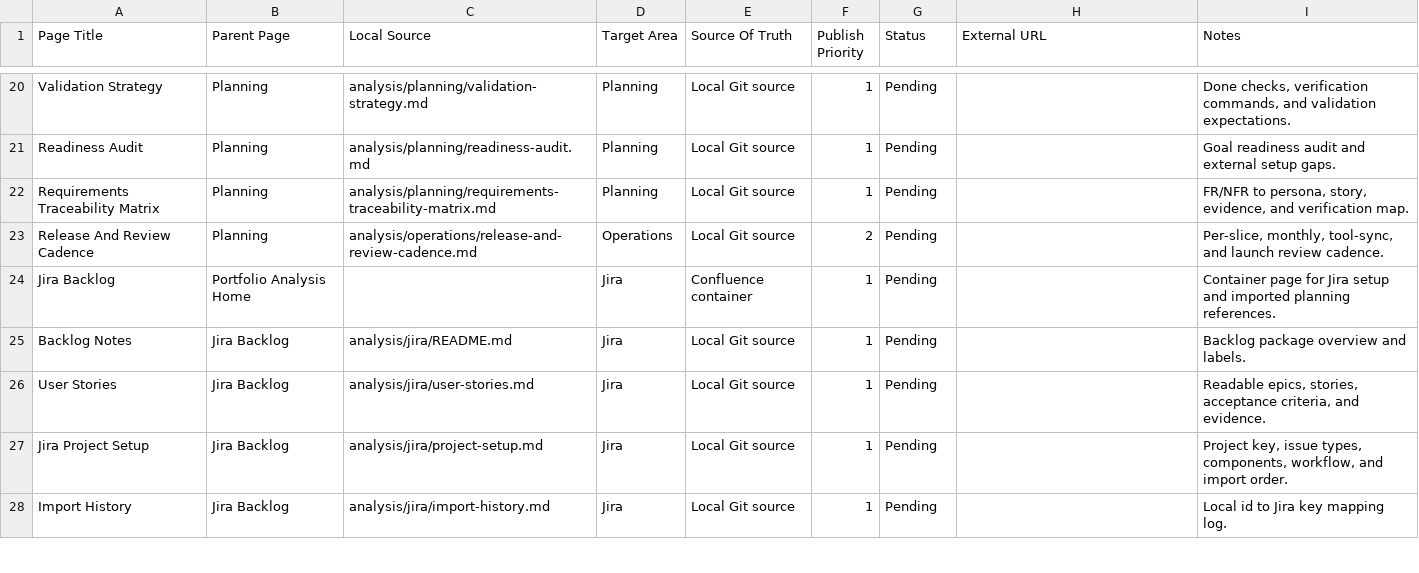
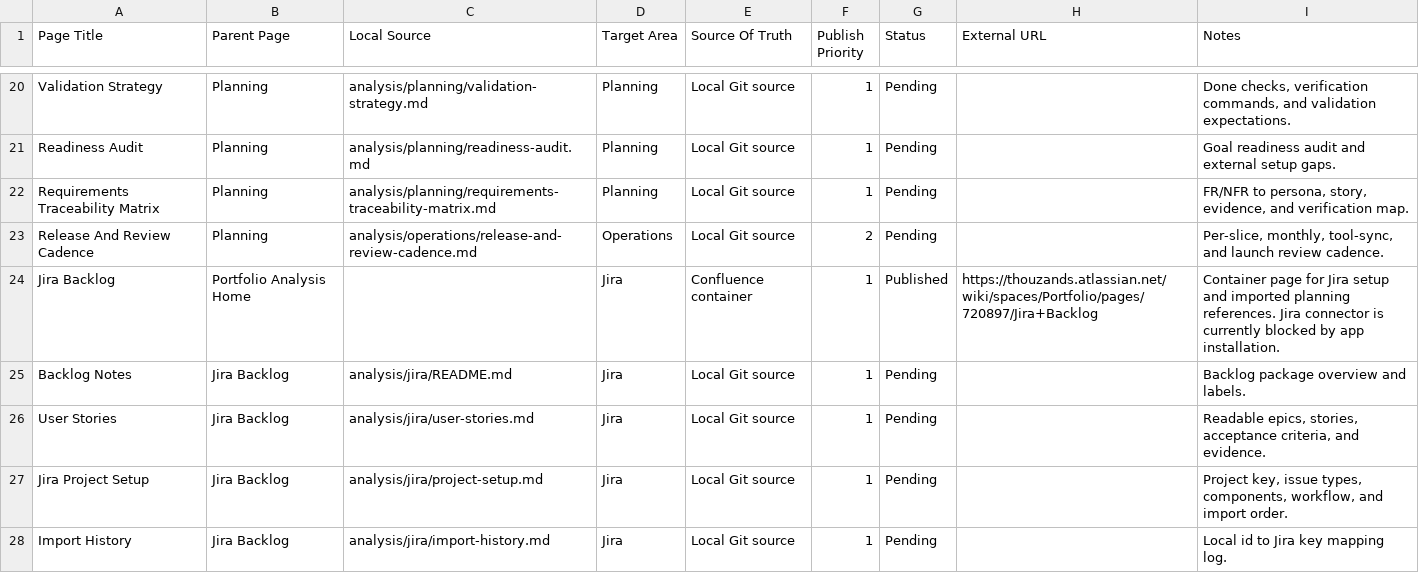
Before and after one commit to TheThouZands/portfolio, a CSV file: analysis/confluence/page-manifest.csv, drawn as a sheet; only a part is shown, gaps mark what is left out; the diff covers the shown part only.

```diff
--- a/analysis/confluence/page-manifest.csv
+++ b/analysis/confluence/page-manifest.csv
@@ -23,3 +23,3 @@ Page Title,Parent Page,Local Source,Target Area,Source Of Truth,Publish Priority
 "Release And Review Cadence","Planning","analysis/operations/release-and-review-cadence.md","Operations","Local Git source","2","Pending","","Per-slice, monthly, tool-sync, and launch review cadence."
-"Jira Backlog","Portfolio Analysis Home","","Jira","Confluence container","1","Pending","","Container page for Jira setup and imported planning references."
+"Jira Backlog","Portfolio Analysis Home","","Jira","Confluence container","1","Published","https://thouzands.atlassian.net/wiki/spaces/Portfolio/pages/720897/Jira+Backlog","Container page for Jira setup and imported planning references. Jira connector is currently blocked by app installation."
 "Backlog Notes","Jira Backlog","analysis/jira/README.md","Jira","Local Git source","1","Pending","","Backlog package overview and labels."
```
Also changed, not shown: 13 edited cells elsewhere in this file, 5 other files.
